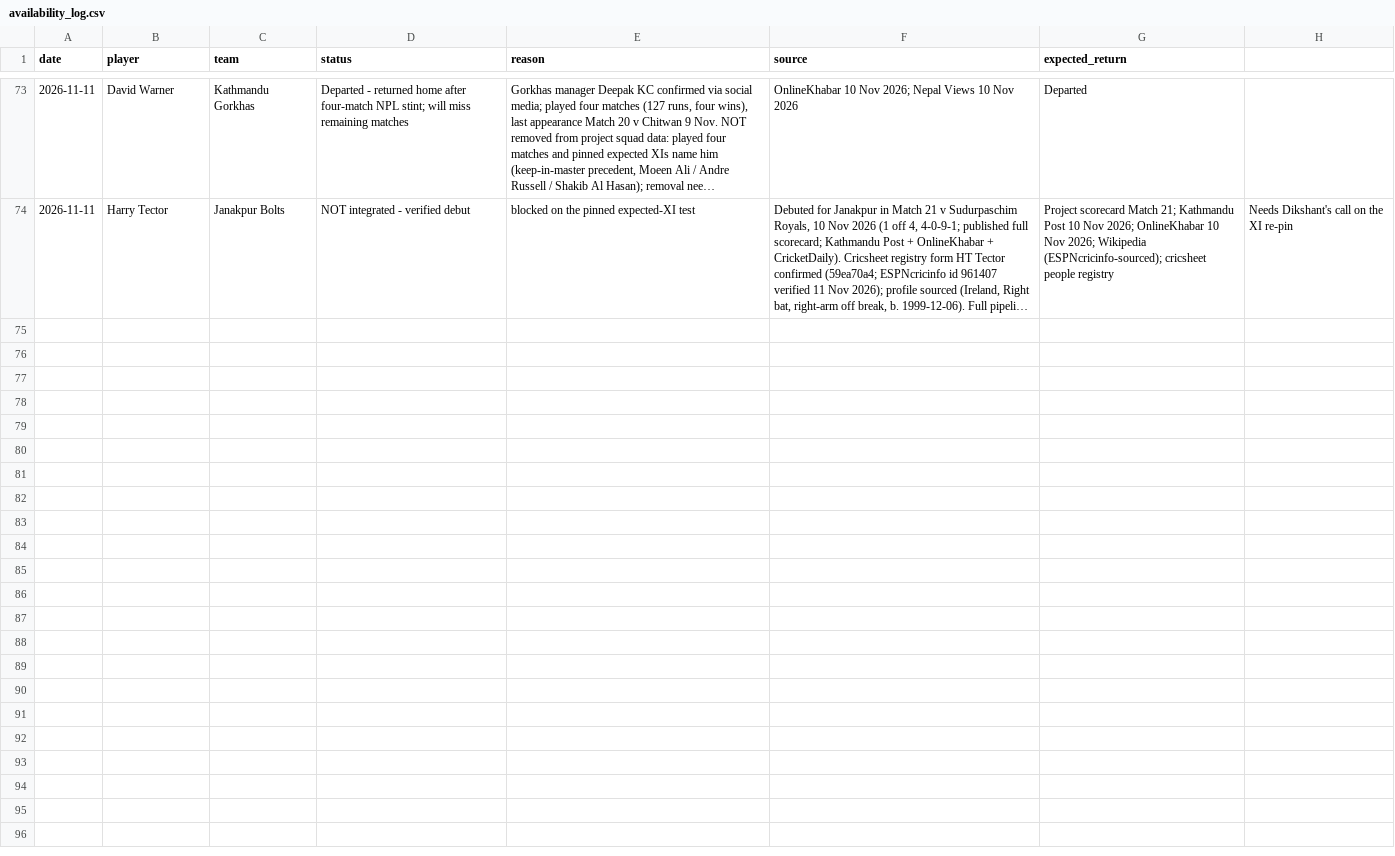
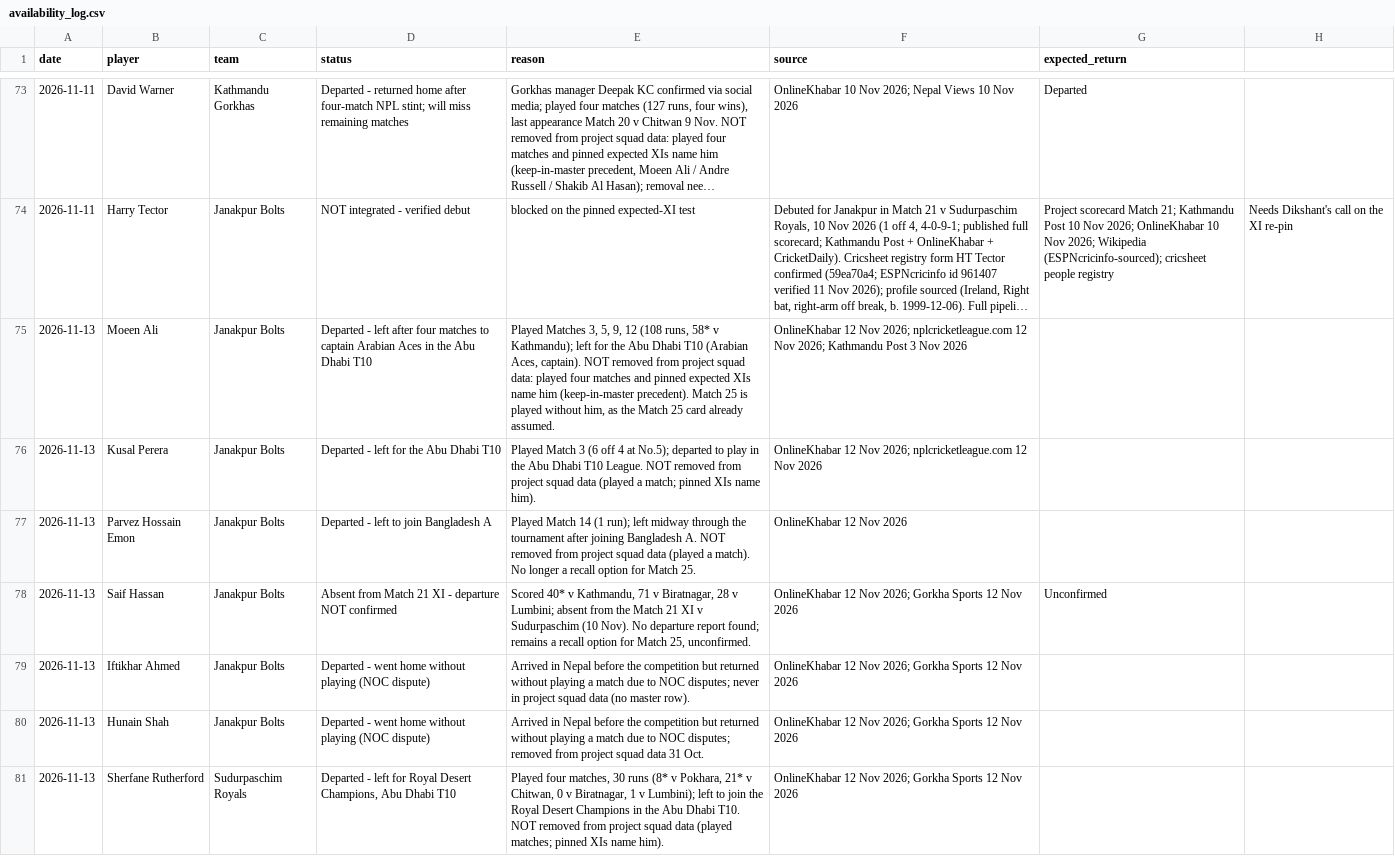
Before and after one commit to Dikshant-Neupane/CricNepal, a CSV file: data/capture/availability_log.csv, drawn as a sheet; only a part is shown, gaps mark what is left out; long unchanged cells end in …; the diff covers the shown part only; the diff names each change by its address in the sheet, - before the commit and + after, or states it on an @@ line.

Commit message:
data: refresh availability log and Match 25 card for the 12 Nov overseas departures (Moeen, Emon, Perera, Rutherford, Ripon Mondol, Saifuddin gone; Udana and Mendis flagged, not integrated)

```diff
--- a/data/capture/availability_log.csv
+++ b/data/capture/availability_log.csv
+row 75: 2026-11-13 | Moeen Ali | Janakpur Bolts | Departed - left after four matches to captain Arabian Aces in the Abu Dhabi T10 | Played Matches 3, 5, 9, 12 (108 runs, 58* v Kathmandu); left for the Abu Dhabi T10 (Arabian Aces, captain). NOT removed from project squad data: played four matches and pinned expected XIs name him (keep-in-master precedent). Match 25 is played without him, as the Match 25 card already assumed. | OnlineKhabar 12 Nov 2026; nplcricketleague.com 12 Nov 2026; Kathmandu Post 3 Nov 2026
+row 76: 2026-11-13 | Kusal Perera | Janakpur Bolts | Departed - left for the Abu Dhabi T10 | Played Match 3 (6 off 4 at No.5); departed to play in the Abu Dhabi T10 League. NOT removed from project squad data (played a match; pinned XIs name him). | OnlineKhabar 12 Nov 2026; nplcricketleague.com 12 Nov 2026
+row 77: 2026-11-13 | Parvez Hossain Emon | Janakpur Bolts | Departed - left to join Bangladesh A | Played Match 14 (1 run); left midway through the tournament after joining Bangladesh A. NOT removed from project squad data (played a match). No longer a recall option for Match 25. | OnlineKhabar 12 Nov 2026
+row 78: 2026-11-13 | Saif Hassan | Janakpur Bolts | Absent from Match 21 XI - departure NOT confirmed | Scored 40* v Kathmandu, 71 v Biratnagar, 28 v Lumbini; absent from the Match 21 XI v Sudurpaschim (10 Nov). No departure report found; remains a recall option for Match 25, unconfirmed. | OnlineKhabar 12 Nov 2026; Gorkha Sports 12 Nov 2026 | Unconfirmed
+row 79: 2026-11-13 | Iftikhar Ahmed | Janakpur Bolts | Departed - went home without playing (NOC dispute) | Arrived in Nepal before the competition but returned without playing a match due to NOC disputes; never in project squad data (no master row). | OnlineKhabar 12 Nov 2026; Gorkha Sports 12 Nov 2026
+row 80: 2026-11-13 | Hunain Shah | Janakpur Bolts | Departed - went home without playing (NOC dispute) | Arrived in Nepal before the competition but returned without playing a match due to NOC disputes; removed from project squad data 31 Oct. | OnlineKhabar 12 Nov 2026; Gorkha Sports 12 Nov 2026
+row 81: 2026-11-13 | Sherfane Rutherford | Sudurpaschim Royals | Departed - left for Royal Desert Champions, Abu Dhabi T10 | Played four matches, 30 runs (8* v Pokhara, 21* v Chitwan, 0 v Biratnagar, 1 v Lumbini); left to join the Royal Desert Champions in the Abu Dhabi T10. NOT removed from project squad data (played matches; pinned XIs name him). | OnlineKhabar 12 Nov 2026; Gorkha Sports 12 Nov 2026
```
Also changed, not shown: 6 added rows elsewhere in this file, 1 other file.
